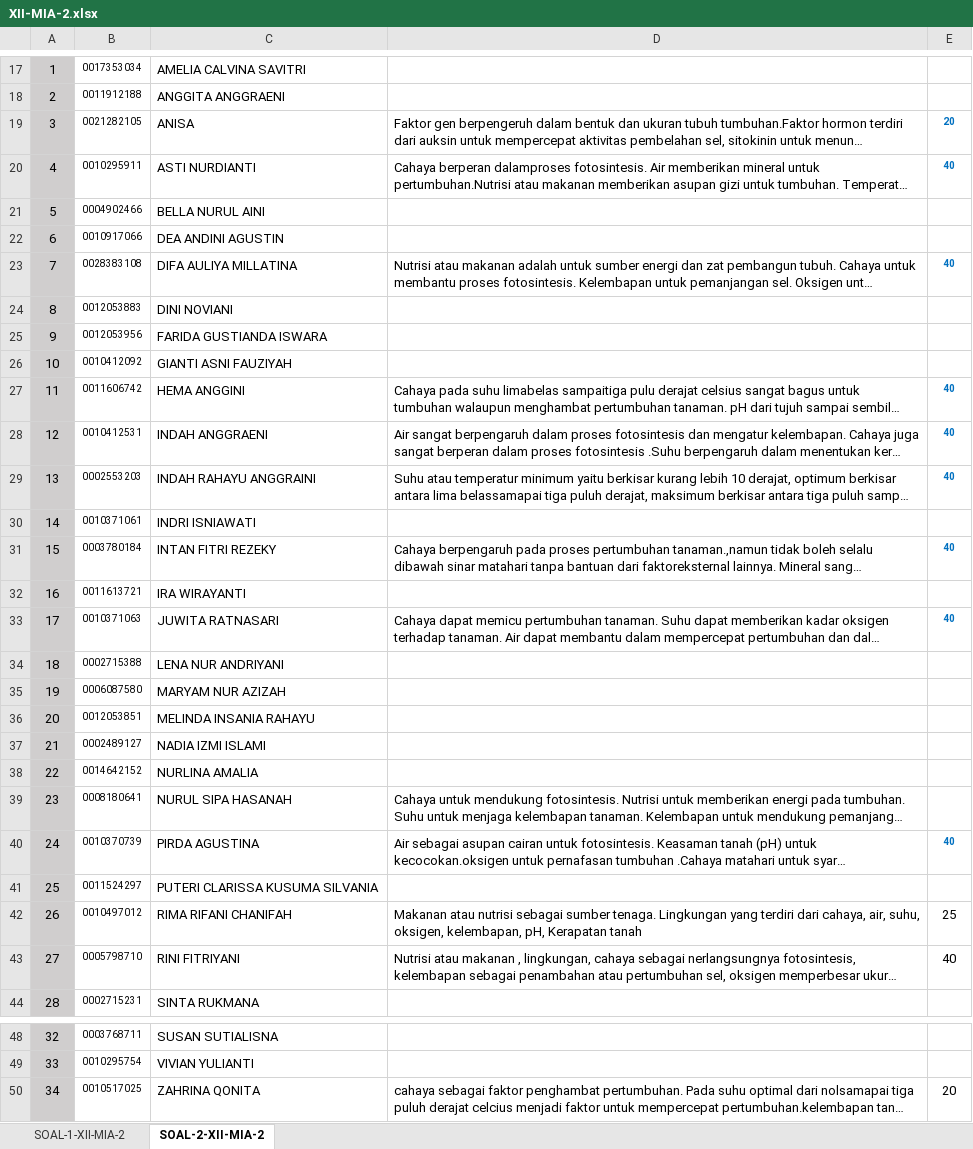
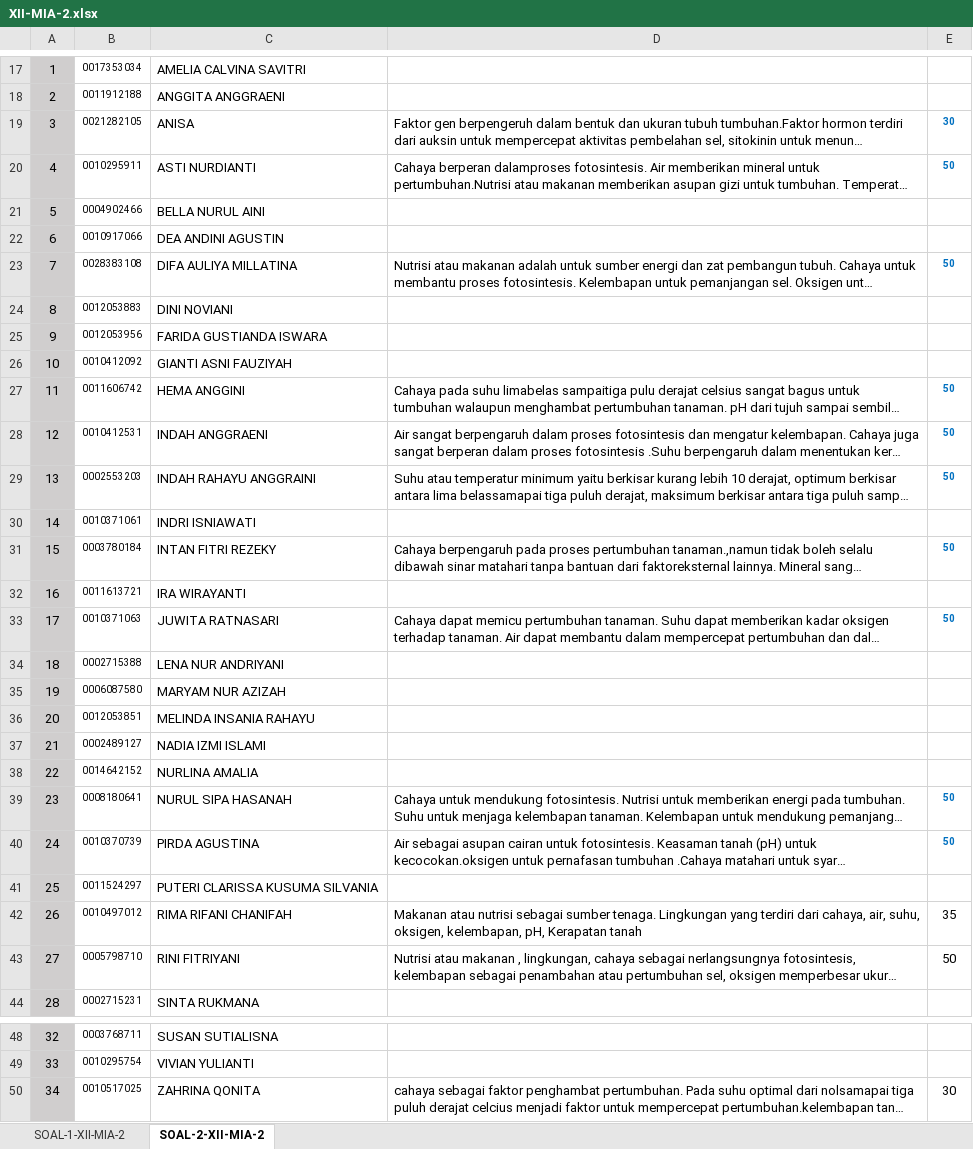
Before and after one commit to MufidJamaluddin/Aplikasi-Penilaian-Otomatis-Esai-BI, an Excel workbook: data/XII-MIA-2.xlsx, sheet SOAL-2-XII-MIA-2, drawn as a sheet; only a part is shown, gaps mark what is left out; long unchanged cells end in …; values as stored, in another font and other column widths than the file's, no borders; the diff names each change by its address in the sheet, - before the commit and + after, or states it on an @@ line.

```diff
--- a/data/XII-MIA-2.xlsx (sheet SOAL-2-XII-MIA-2)
+++ b/data/XII-MIA-2.xlsx (sheet SOAL-2-XII-MIA-2)
-E19: 20
+E19: 30
-E20: 40
+E20: 50
-E23: 40
+E23: 50
-E27:E29: 40
+E27:E29: 50
-E31: 40
+E31: 50
-E33: 40
+E33: 50
-E39: (empty)
+E39: 50
-E40: 40
+E40: 50
-E42: 25
+E42: 35
-E43: 40
+E43: 50
-E50: 20
+E50: 30
```
Also changed, not shown: sheet SOAL-1-XII-MIA-2, data/XII-MIA-1.xlsx, 15 other files.
